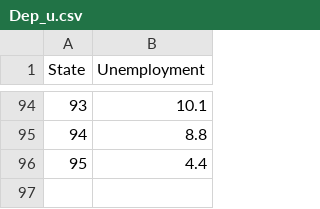
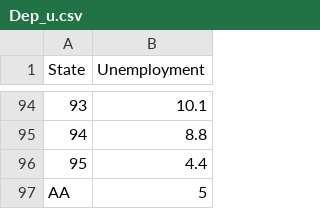
Before and after one commit to lichen79/folium, a CSV file: examples/data/Dep_u.csv, drawn as a sheet; only a part is shown, gaps mark what is left out; the diff names each change by its address in the sheet, - before the commit and + after, or states it on an @@ line.

Commit message:
test1, add AA

```diff
--- a/examples/data/Dep_u.csv
+++ b/examples/data/Dep_u.csv
+row 97: AA | 5
```
